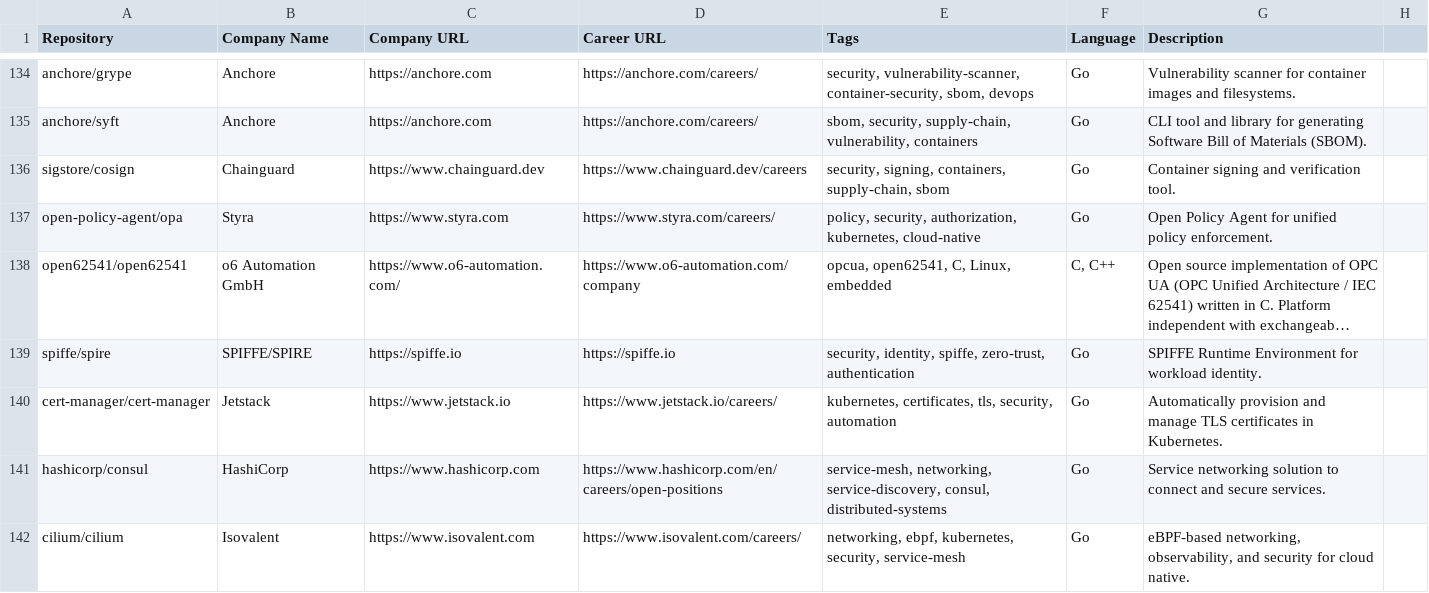
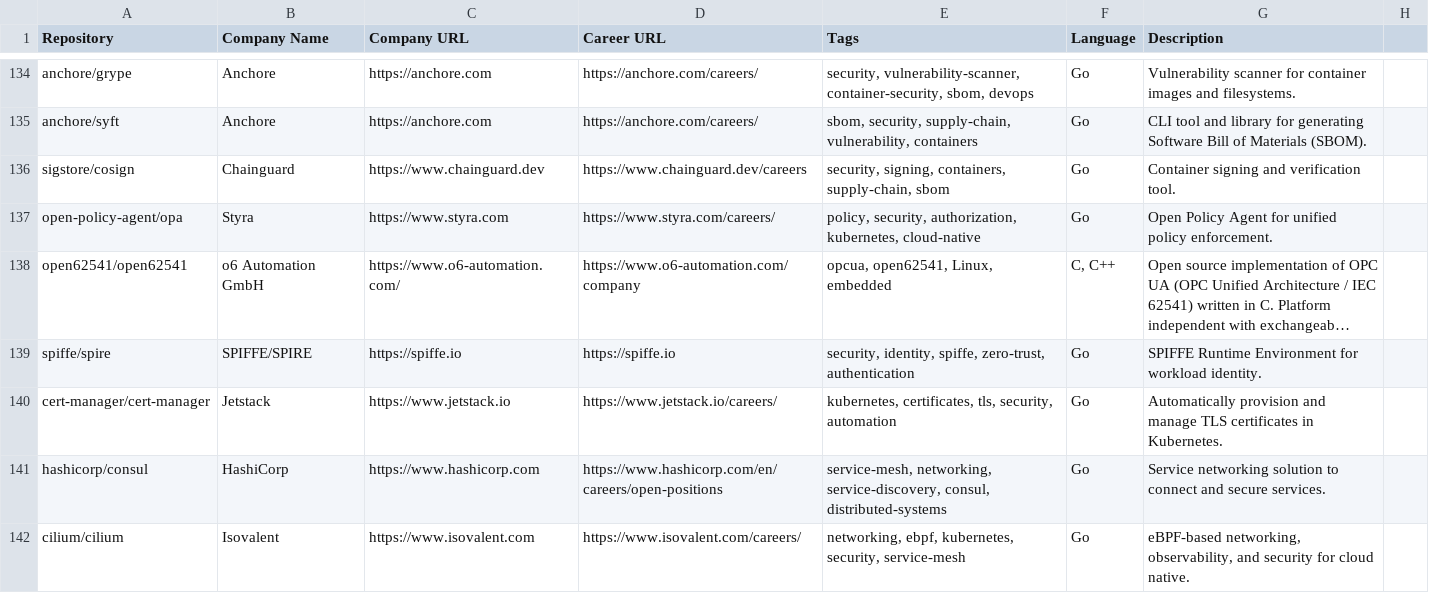
Before and after one commit to timqian/open-source-jobs, a CSV file: repos.csv, drawn as a sheet; only a part is shown, gaps mark what is left out; long unchanged cells end in …; the diff names each change by its address in the sheet, - before the commit and + after, or states it on an @@ line.

```diff
--- a/repos.csv
+++ b/repos.csv
-E138 (Tags): opcua, open62541, C, Linux, embedded
+E138 (Tags): opcua, open62541, Linux, embedded
```
